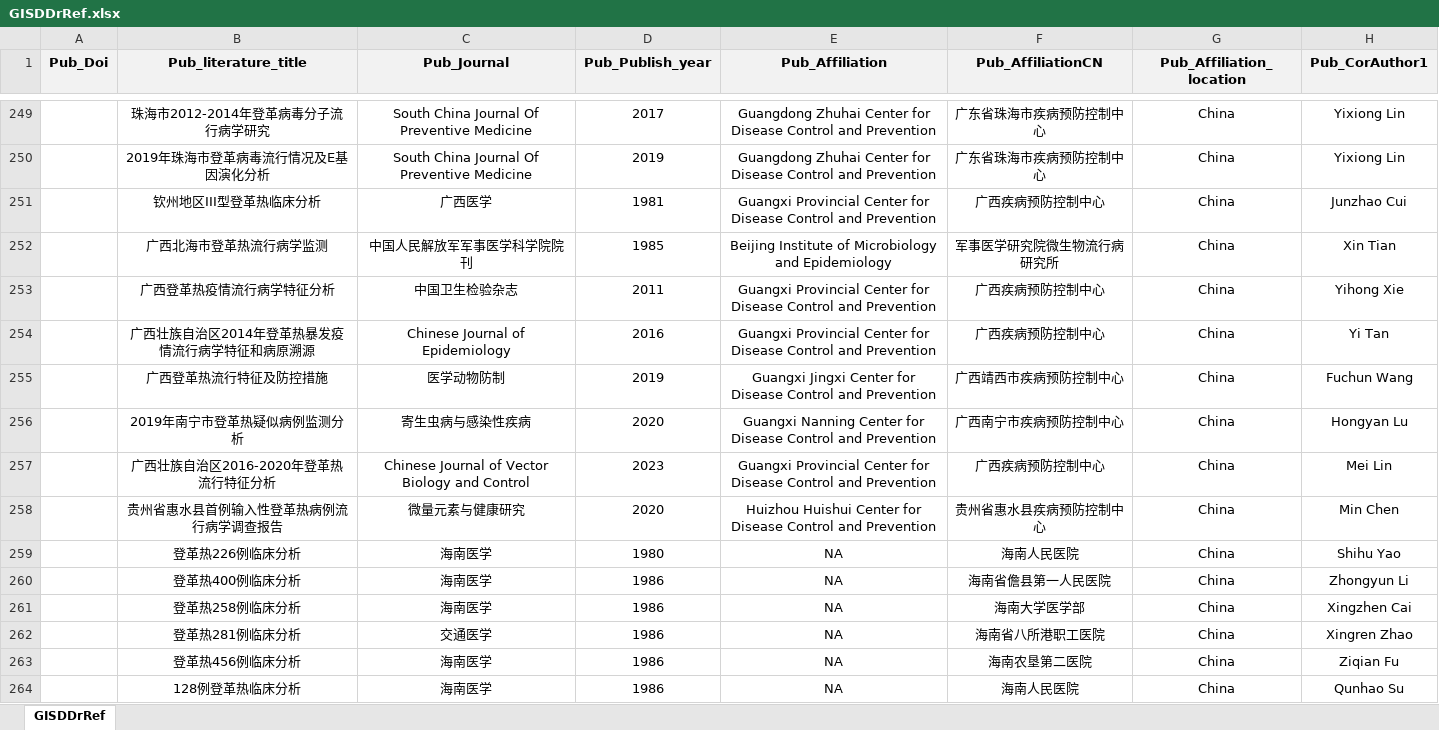
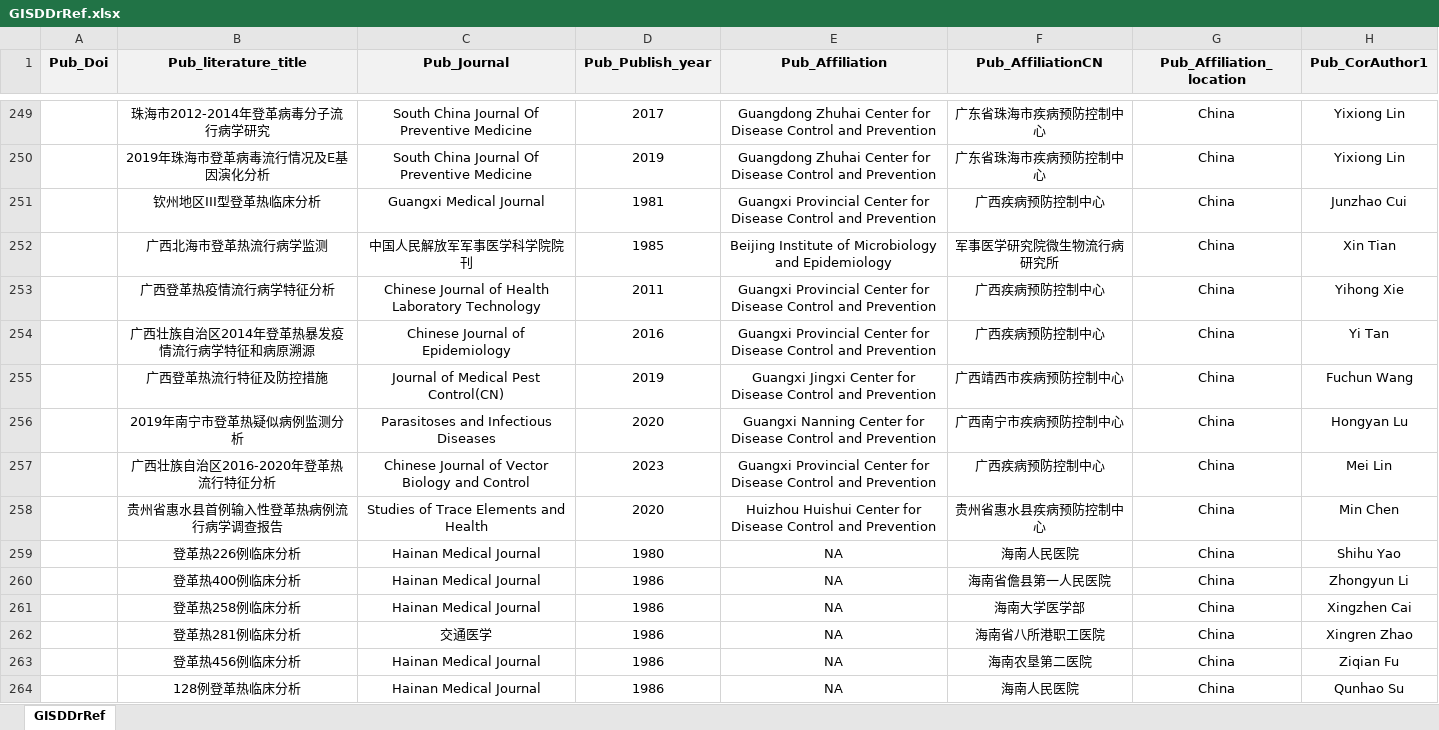
Before and after one commit to GuoXiang9399/GISDDrRef, an Excel workbook: Data/GISDDrRef.xlsx, sheet GISDDrRef, drawn as a sheet; only a part is shown, gaps mark what is left out; values as stored, in another font and other column widths than the file's, no borders; the diff covers the shown part only; the diff names each change by its address in the sheet, - before the commit and + after, or states it on an @@ line.

```diff
--- a/Data/GISDDrRef.xlsx (sheet GISDDrRef)
+++ b/Data/GISDDrRef.xlsx (sheet GISDDrRef)
-C251 (Pub_Journal): 广西医学
+C251 (Pub_Journal): Guangxi Medical Journal
-C253 (Pub_Journal): 中国卫生检验杂志
+C253 (Pub_Journal): Chinese Journal of Health Laboratory Technology
-C255 (Pub_Journal): 医学动物防制
+C255 (Pub_Journal): Journal of Medical Pest Control(CN)
-C256 (Pub_Journal): 寄生虫病与感染性疾病
+C256 (Pub_Journal): Parasitoses and Infectious Diseases
-C258 (Pub_Journal): 微量元素与健康研究
+C258 (Pub_Journal): Studies of Trace Elements and Health
-C259:C261 (Pub_Journal): 海南医学
+C259:C261 (Pub_Journal): Hainan Medical Journal
-C263:C264 (Pub_Journal): 海南医学
+C263:C264 (Pub_Journal): Hainan Medical Journal
```
Also changed, not shown: 2 added rows and 110 edited cells elsewhere in this sheet, 2 other files.
